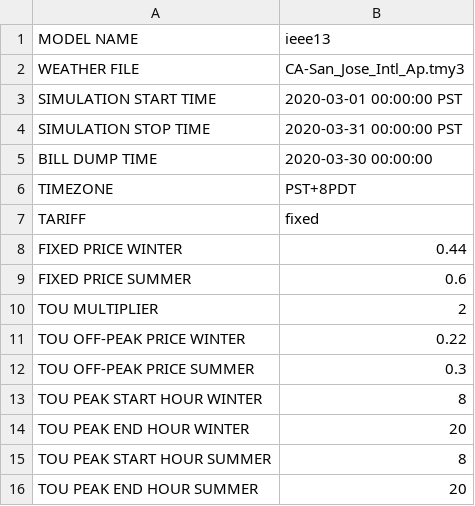
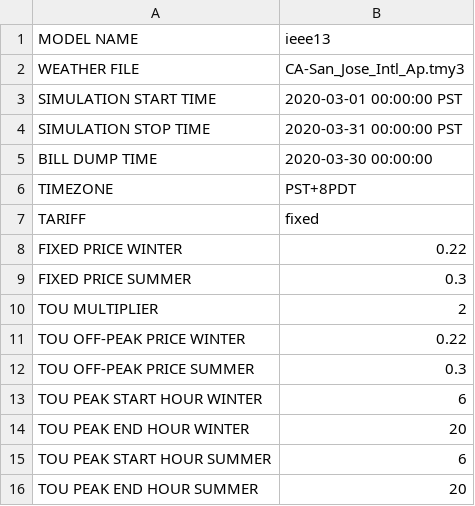
Before and after one commit to mikaelaquintos/tariff_design, a CSV file: config/simulation_configuration.csv, drawn as a sheet.

Commit message:
Earlier Peak Start

```diff
--- a/config/simulation_configuration.csv
+++ b/config/simulation_configuration.csv
@@ -7,4 +7,4 @@ TIMEZONE, PST+8PDT
 TARIFF, fixed
-FIXED PRICE WINTER,0.44
-FIXED PRICE SUMMER,0.6
+FIXED PRICE WINTER,0.22
+FIXED PRICE SUMMER,0.3
 TOU MULTIPLIER,2
@@ -12,5 +12,5 @@ TOU OFF-PEAK PRICE WINTER,0.22
 TOU OFF-PEAK PRICE SUMMER,0.3
-TOU PEAK START HOUR WINTER,8
+TOU PEAK START HOUR WINTER,6
 TOU PEAK END HOUR WINTER,20
-TOU PEAK START HOUR SUMMER,8
+TOU PEAK START HOUR SUMMER,6
 TOU PEAK END HOUR SUMMER,20
```
